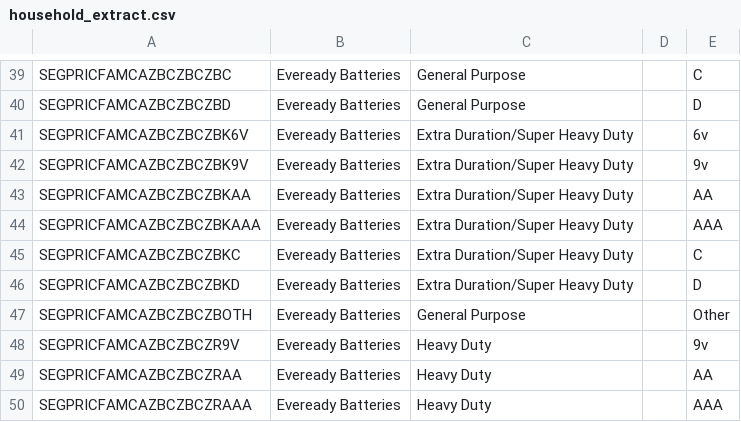
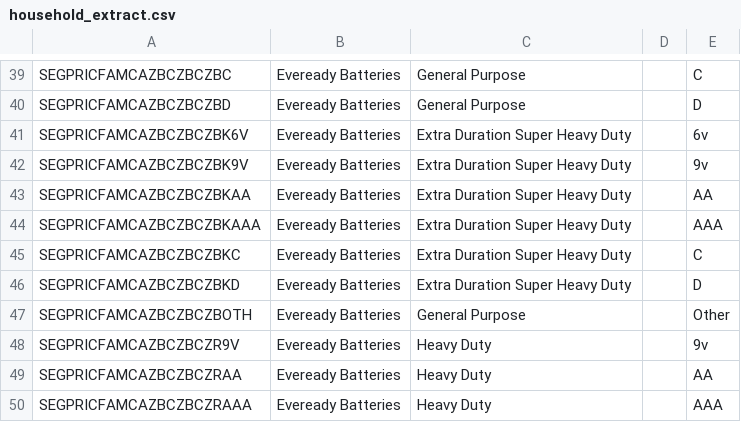
Before and after one commit to RaviGaddamidi/Edgewell_B2B_EMEA, a CSV file: config/MarketingCategoryDataExtraction/resources/household_extract.csv, drawn as a sheet; only a part is shown, gaps mark what is left out.

Commit message:
remove /  from Extra Duration Super Heavy Duty  category

```diff
--- a/config/MarketingCategoryDataExtraction/resources/household_extract.csv
+++ b/config/MarketingCategoryDataExtraction/resources/household_extract.csv
@@ -40,8 +40,8 @@ SEGPRICFAMCAZBCZBCZBC,Eveready Batteries,General Purpose,,C
 SEGPRICFAMCAZBCZBCZBD,Eveready Batteries,General Purpose,,D
-SEGPRICFAMCAZBCZBCZBK6V,Eveready Batteries,Extra Duration/Super Heavy Duty,,6v
-SEGPRICFAMCAZBCZBCZBK9V,Eveready Batteries,Extra Duration/Super Heavy Duty,,9v
-SEGPRICFAMCAZBCZBCZBKAA,Eveready Batteries,Extra Duration/Super Heavy Duty,,AA
-SEGPRICFAMCAZBCZBCZBKAAA,Eveready Batteries,Extra Duration/Super Heavy Duty,,AAA
-SEGPRICFAMCAZBCZBCZBKC,Eveready Batteries,Extra Duration/Super Heavy Duty,,C
-SEGPRICFAMCAZBCZBCZBKD,Eveready Batteries,Extra Duration/Super Heavy Duty,,D
+SEGPRICFAMCAZBCZBCZBK6V,Eveready Batteries,Extra Duration Super Heavy Duty,,6v
+SEGPRICFAMCAZBCZBCZBK9V,Eveready Batteries,Extra Duration Super Heavy Duty,,9v
+SEGPRICFAMCAZBCZBCZBKAA,Eveready Batteries,Extra Duration Super Heavy Duty,,AA
+SEGPRICFAMCAZBCZBCZBKAAA,Eveready Batteries,Extra Duration Super Heavy Duty,,AAA
+SEGPRICFAMCAZBCZBCZBKC,Eveready Batteries,Extra Duration Super Heavy Duty,,C
+SEGPRICFAMCAZBCZBCZBKD,Eveready Batteries,Extra Duration Super Heavy Duty,,D
 SEGPRICFAMCAZBCZBCZBOTH,Eveready Batteries,General Purpose,,Other
```
Also changed, not shown: 1 other file.
